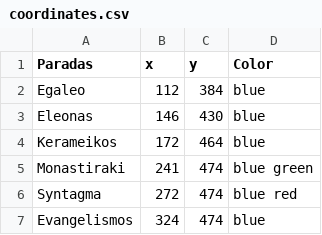
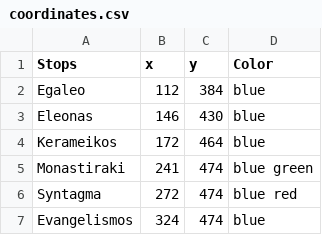
Before and after one commit to Tempate/A_Star, a CSV file: data/coordinates.csv, drawn as a sheet; only a part is shown.

Commit message:
Readability updates on data and parser

```diff
--- a/data/coordinates.csv
+++ b/data/coordinates.csv
@@ -1,2 +1,2 @@
-Paradas,x,y,Color
+Stops,x,y,Color
 Egaleo,112,384,blue
```
Also changed, not shown: 2 other files.
